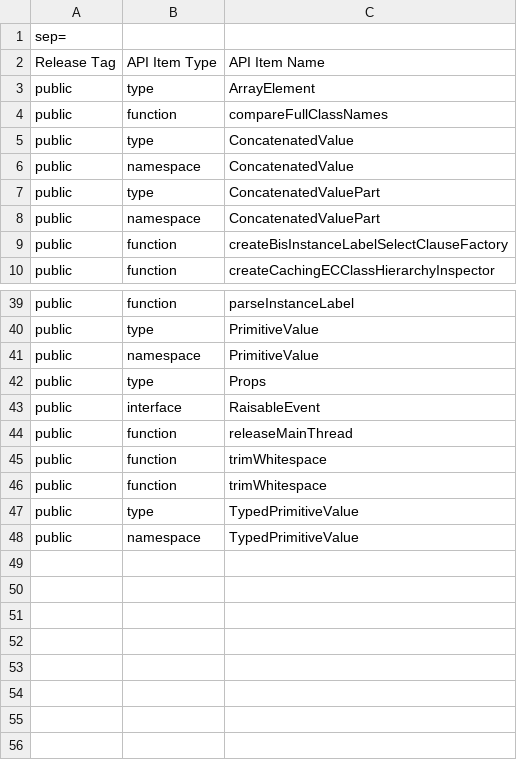
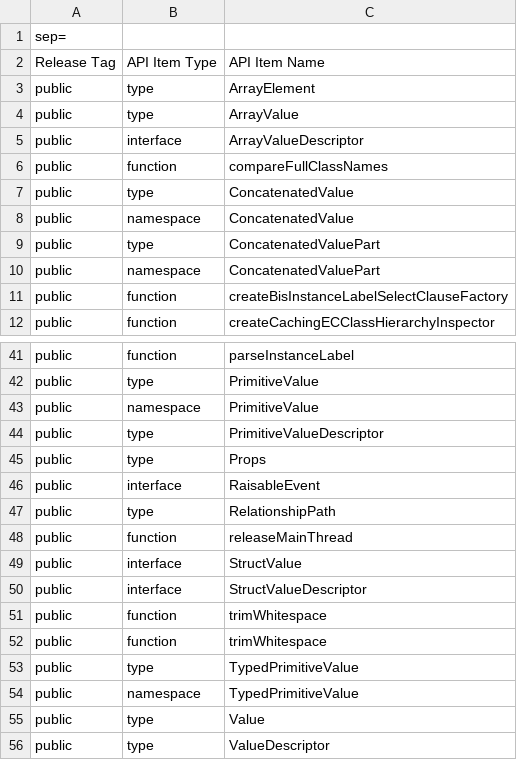
Before and after one commit to iTwin/presentation, a CSV file: packages/shared/api/presentation-shared.exports.csv, drawn as a sheet; only a part is shown, gaps mark what is left out; the diff names each change by its address in the sheet, - before the commit and + after, or states it on an @@ line.

```diff
--- a/packages/shared/api/presentation-shared.exports.csv
+++ b/packages/shared/api/presentation-shared.exports.csv
+row 4: public | type | ArrayValue
+row 5: public | interface | ArrayValueDescriptor
+row 44: public | type | PrimitiveValueDescriptor
+row 47: public | type | RelationshipPath
+row 49: public | interface | StructValue
+row 50: public | interface | StructValueDescriptor
+row 55: public | type | Value
+row 56: public | type | ValueDescriptor
```
Also changed, not shown: 3 other files.
